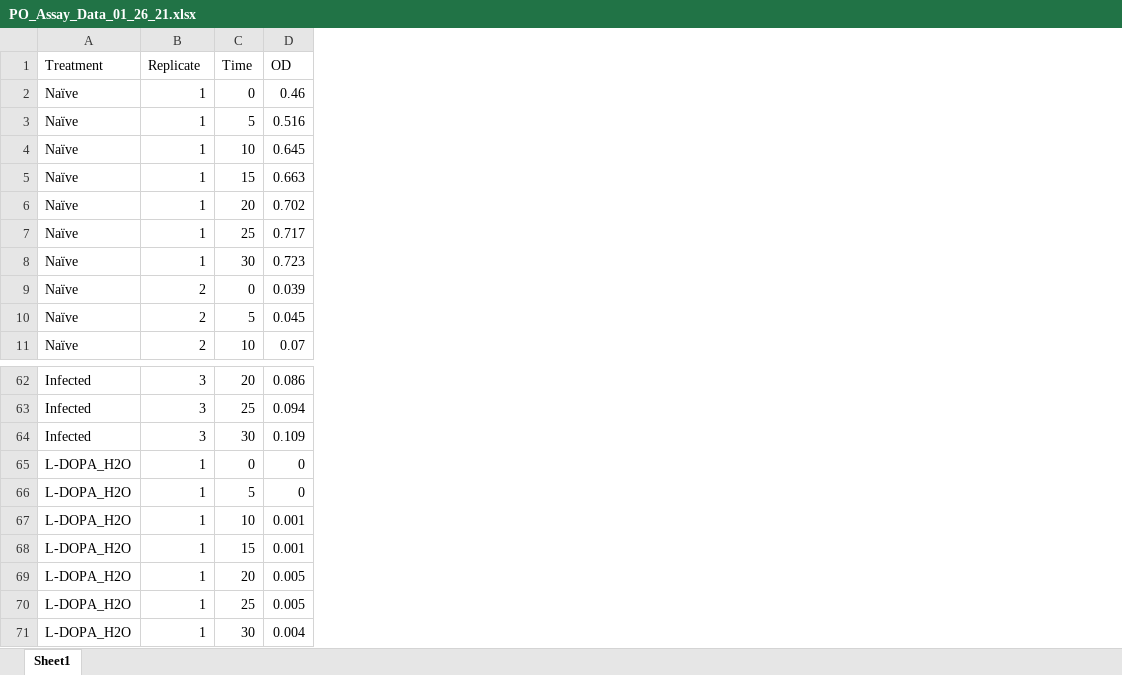
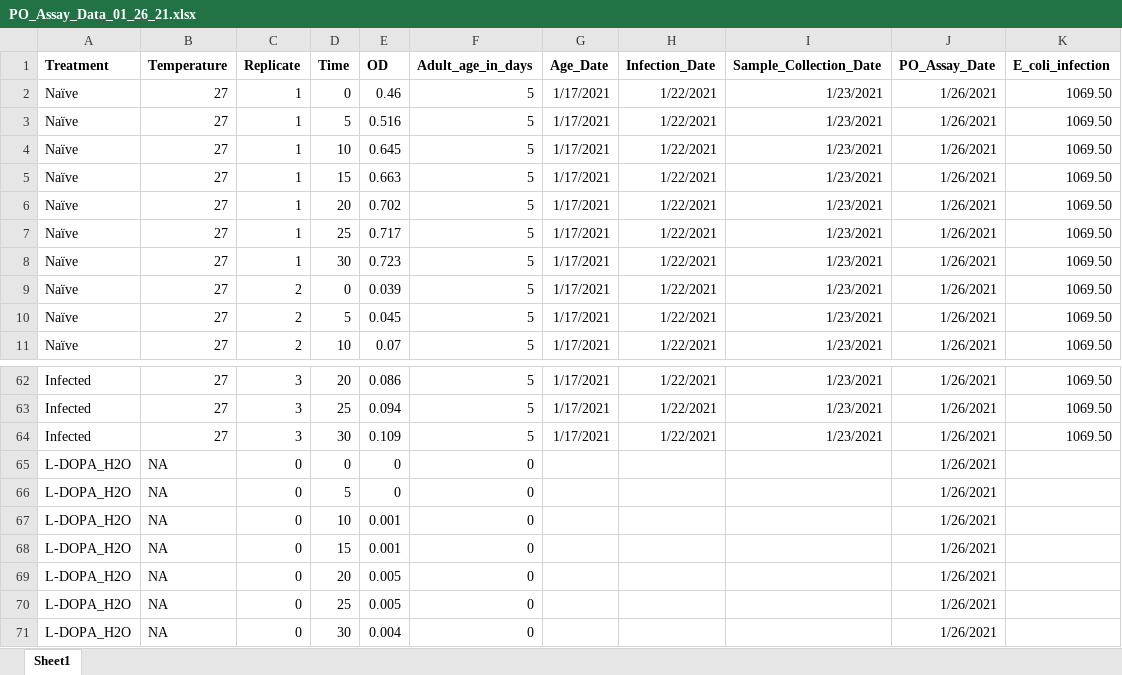
Before and after one commit to linzmartin/Hillyer_PO, an Excel workbook: PO_Assay_Data_01_26_21.xlsx, sheet Sheet1, drawn as a sheet; only a part is shown, gaps mark what is left out; values as stored, in another font and other column widths than the file's, no borders; addresses are those after the commit; the diff names each change by its address in the sheet, - before the commit and + after, or states it on an @@ line.

```diff
--- a/PO_Assay_Data_01_26_21.xlsx (sheet Sheet1)
+++ b/PO_Assay_Data_01_26_21.xlsx (sheet Sheet1)
+column B (Temperature), rows 2-11: all 27; rows 62-71: 27 | 27 | 27 | NA | NA | NA | NA | NA | NA | NA
+column F (Adult_age_in_days), rows 2-11: all 5; rows 62-71: 5 | 5 | 5 | 0 | 0 | 0 | 0 | 0 | 0 | 0
+column G (Age_Date), rows 2-11: all 1/17/2021; rows 62-64: all 1/17/2021
+column H (Infection_Date), rows 2-11: all 1/22/2021; rows 62-64: all 1/22/2021
+column I (Sample_Collection_Date), rows 2-11: all 1/23/2021; rows 62-64: all 1/23/2021
+column J (PO_Assay_Date), rows 2-11: all 1/26/2021; rows 62-71: all 1/26/2021
+column K (E_coli_infection), rows 2-11: all 1069.50; rows 62-64: all 1069.50
-A1 bold: off
+A1 bold: on
-C1:E1 bold: off
+C1:E1 bold: on
-C65:C71 (Replicate): 1
+C65:C71 (Replicate): 0
```
Also changed, not shown: 7 other files.
